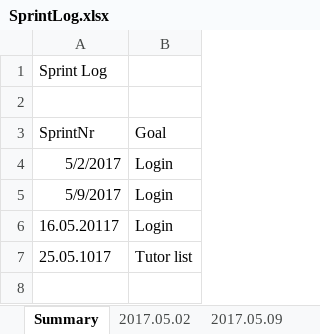
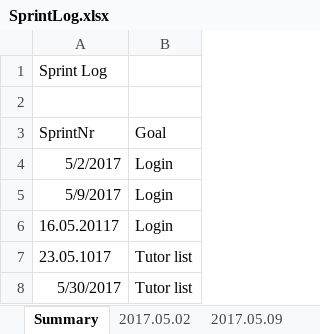
Before and after one commit to Eva0410/Nachhilfeboerse, an Excel workbook: 01_Planning/SprintLog.xlsx, sheet Summary, drawn as a sheet; values as stored, in another font and other column widths than the file's, no borders; the diff names each change by its address in the sheet, - before the commit and + after, or states it on an @@ line.

Commit message:
Sort funktioniert + Fächer sind zu den Tutoren gespeichert

```diff
--- a/01_Planning/SprintLog.xlsx (sheet Summary)
+++ b/01_Planning/SprintLog.xlsx (sheet Summary)
-A7: 25.05.1017
+A7: 23.05.1017
+row 8: 5/30/2017 | Tutor list
```
Also changed, not shown: sheet 2017.05.23, other sheet tabs, 01_Planning/ProductBacklog/ProductBacklog.xlsx, 01_Planning/ProductBurndown.xlsx, 21 other files.
